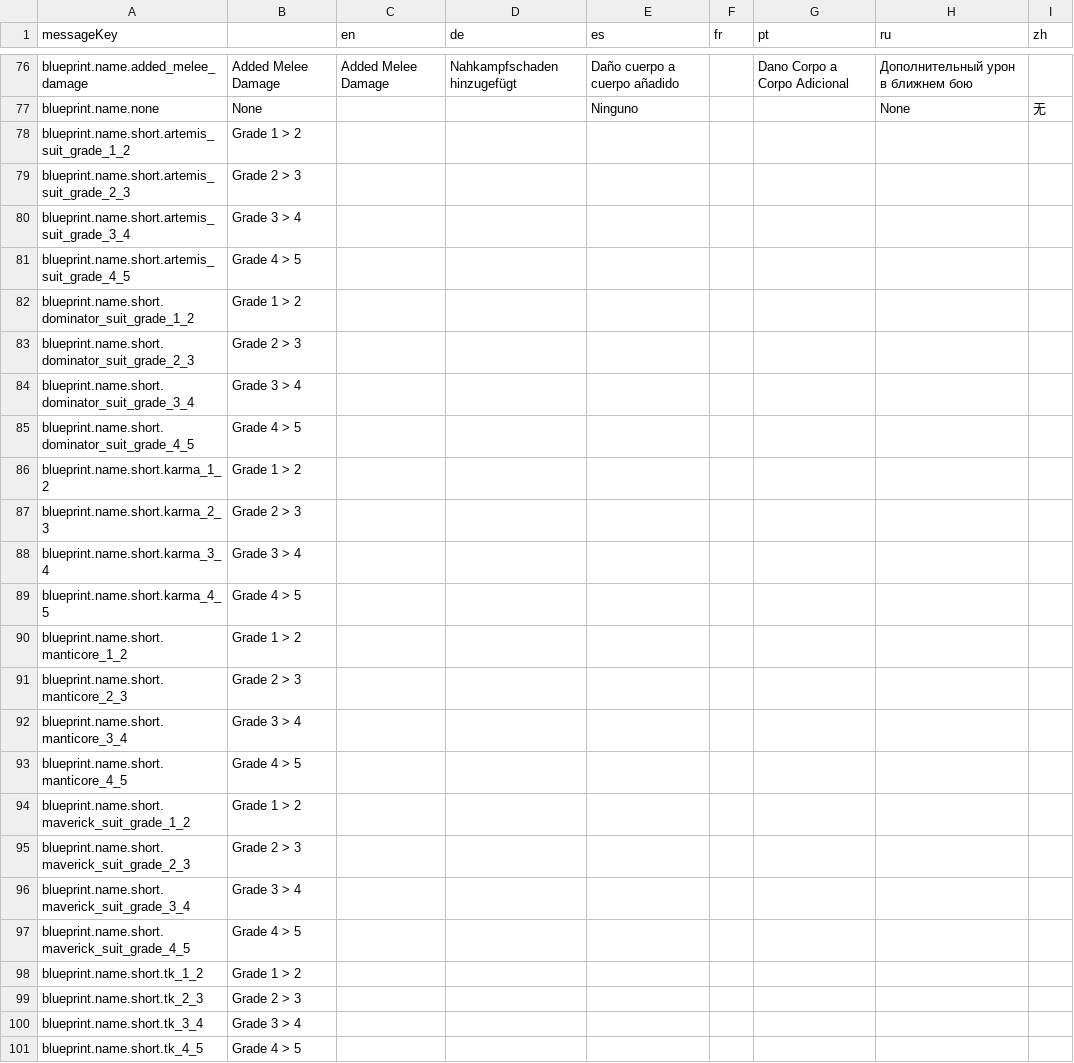
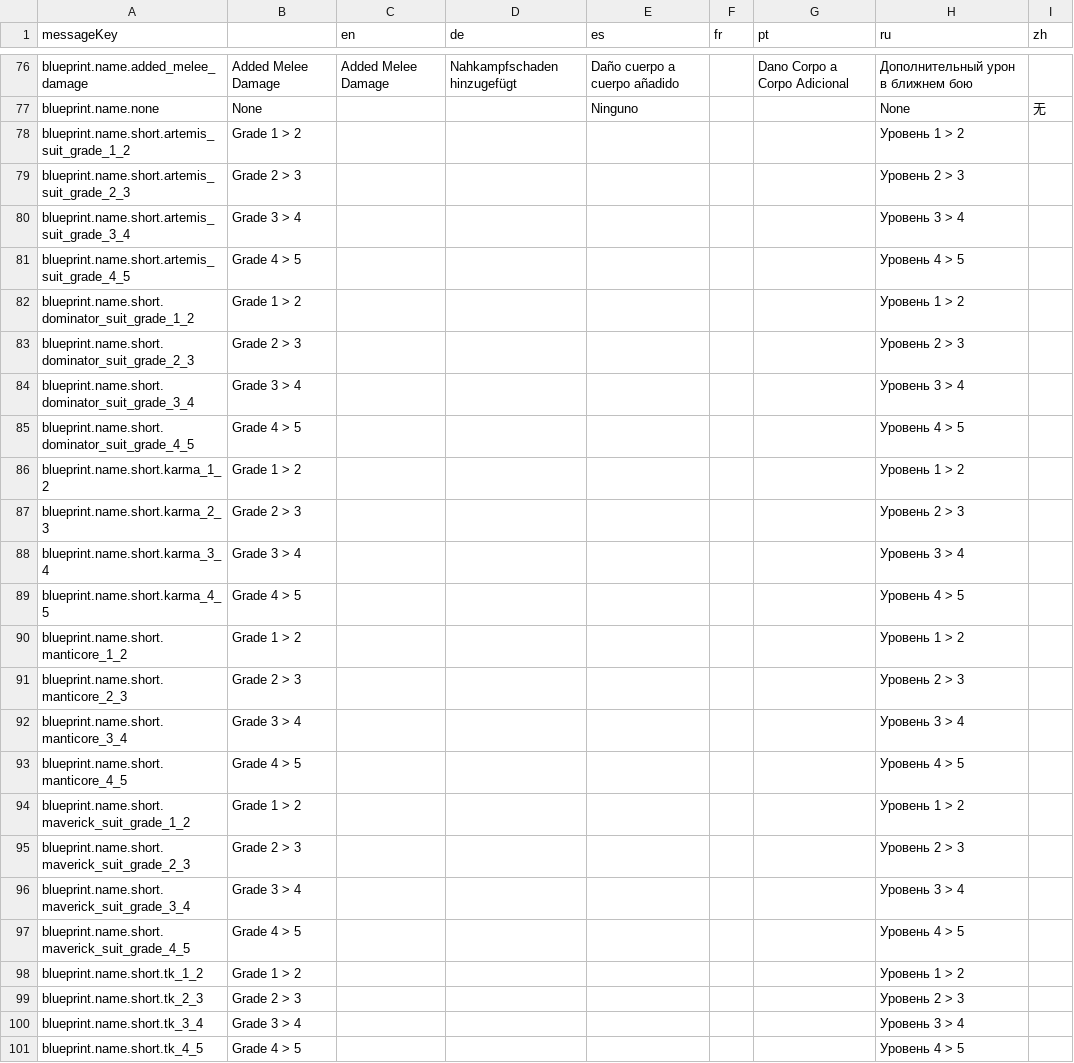
Before and after one commit to jixxed/ed-odyssey-materials-helper, a CSV file: application/src/main/resources/locale/blueprint/odyssey/names.csv, drawn as a sheet; only a part is shown, gaps mark what is left out; the diff covers the shown part only.

```diff
--- a/application/src/main/resources/locale/blueprint/odyssey/names.csv
+++ b/application/src/main/resources/locale/blueprint/odyssey/names.csv
@@ -77,25 +77,25 @@
 "blueprint.name.none","None","","","Ninguno","","","None","无"
-"blueprint.name.short.artemis_suit_grade_1_2","Grade 1 > 2","","","","","","",""
-"blueprint.name.short.artemis_suit_grade_2_3","Grade 2 > 3","","","","","","",""
-"blueprint.name.short.artemis_suit_grade_3_4","Grade 3 > 4","","","","","","",""
-"blueprint.name.short.artemis_suit_grade_4_5","Grade 4 > 5","","","","","","",""
-"blueprint.name.short.dominator_suit_grade_1_2","Grade 1 > 2","","","","","","",""
-"blueprint.name.short.dominator_suit_grade_2_3","Grade 2 > 3","","","","","","",""
-"blueprint.name.short.dominator_suit_grade_3_4","Grade 3 > 4","","","","","","",""
-"blueprint.name.short.dominator_suit_grade_4_5","Grade 4 > 5","","","","","","",""
-"blueprint.name.short.karma_1_2","Grade 1 > 2","","","","","","",""
-"blueprint.name.short.karma_2_3","Grade 2 > 3","","","","","","",""
-"blueprint.name.short.karma_3_4","Grade 3 > 4","","","","","","",""
-"blueprint.name.short.karma_4_5","Grade 4 > 5","","","","","","",""
-"blueprint.name.short.manticore_1_2","Grade 1 > 2","","","","","","",""
-"blueprint.name.short.manticore_2_3","Grade 2 > 3","","","","","","",""
-"blueprint.name.short.manticore_3_4","Grade 3 > 4","","","","","","",""
-"blueprint.name.short.manticore_4_5","Grade 4 > 5","","","","","","",""
-"blueprint.name.short.maverick_suit_grade_1_2","Grade 1 > 2","","","","","","",""
-"blueprint.name.short.maverick_suit_grade_2_3","Grade 2 > 3","","","","","","",""
-"blueprint.name.short.maverick_suit_grade_3_4","Grade 3 > 4","","","","","","",""
-"blueprint.name.short.maverick_suit_grade_4_5","Grade 4 > 5","","","","","","",""
-"blueprint.name.short.tk_1_2","Grade 1 > 2","","","","","","",""
-"blueprint.name.short.tk_2_3","Grade 2 > 3","","","","","","",""
-"blueprint.name.short.tk_3_4","Grade 3 > 4","","","","","","",""
-"blueprint.name.short.tk_4_5","Grade 4 > 5","","","","","","",""
+"blueprint.name.short.artemis_suit_grade_1_2","Grade 1 > 2","","","","","","Уровень 1 > 2",""
+"blueprint.name.short.artemis_suit_grade_2_3","Grade 2 > 3","","","","","","Уровень 2 > 3",""
+"blueprint.name.short.artemis_suit_grade_3_4","Grade 3 > 4","","","","","","Уровень 3 > 4",""
+"blueprint.name.short.artemis_suit_grade_4_5","Grade 4 > 5","","","","","","Уровень 4 > 5",""
+"blueprint.name.short.dominator_suit_grade_1_2","Grade 1 > 2","","","","","","Уровень 1 > 2",""
+"blueprint.name.short.dominator_suit_grade_2_3","Grade 2 > 3","","","","","","Уровень 2 > 3",""
+"blueprint.name.short.dominator_suit_grade_3_4","Grade 3 > 4","","","","","","Уровень 3 > 4",""
+"blueprint.name.short.dominator_suit_grade_4_5","Grade 4 > 5","","","","","","Уровень 4 > 5",""
+"blueprint.name.short.karma_1_2","Grade 1 > 2","","","","","","Уровень 1 > 2",""
+"blueprint.name.short.karma_2_3","Grade 2 > 3","","","","","","Уровень 2 > 3",""
+"blueprint.name.short.karma_3_4","Grade 3 > 4","","","","","","Уровень 3 > 4",""
+"blueprint.name.short.karma_4_5","Grade 4 > 5","","","","","","Уровень 4 > 5",""
+"blueprint.name.short.manticore_1_2","Grade 1 > 2","","","","","","Уровень 1 > 2",""
+"blueprint.name.short.manticore_2_3","Grade 2 > 3","","","","","","Уровень 2 > 3",""
+"blueprint.name.short.manticore_3_4","Grade 3 > 4","","","","","","Уровень 3 > 4",""
+"blueprint.name.short.manticore_4_5","Grade 4 > 5","","","","","","Уровень 4 > 5",""
+"blueprint.name.short.maverick_suit_grade_1_2","Grade 1 > 2","","","","","","Уровень 1 > 2",""
+"blueprint.name.short.maverick_suit_grade_2_3","Grade 2 > 3","","","","","","Уровень 2 > 3",""
+"blueprint.name.short.maverick_suit_grade_3_4","Grade 3 > 4","","","","","","Уровень 3 > 4",""
+"blueprint.name.short.maverick_suit_grade_4_5","Grade 4 > 5","","","","","","Уровень 4 > 5",""
+"blueprint.name.short.tk_1_2","Grade 1 > 2","","","","","","Уровень 1 > 2",""
+"blueprint.name.short.tk_2_3","Grade 2 > 3","","","","","","Уровень 2 > 3",""
+"blueprint.name.short.tk_3_4","Grade 3 > 4","","","","","","Уровень 3 > 4",""
+"blueprint.name.short.tk_4_5","Grade 4 > 5","","","","","","Уровень 4 > 5",""
```
Also changed, not shown: 5 edited cells elsewhere in this file, application/src/main/resources/locale/blueprint/horizons/description.csv, application/src/main/resources/locale/notification.csv, 16 other files.
